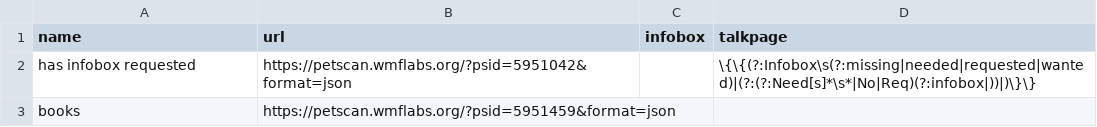
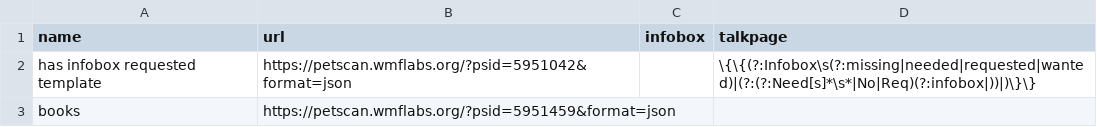
Before and after one commit to zackmann08/zackbot, a CSV file: update_infoboxes/data.csv, drawn as a sheet.

```diff
--- a/update_infoboxes/data.csv
+++ b/update_infoboxes/data.csv
@@ -1,3 +1,3 @@
 name,url,infobox,talkpage
-has infobox requested, https://petscan.wmflabs.org/?psid=5951042&format=json,,\{\{(?:Infobox\s(?:missing|needed|requested|wanted)|(?:(?:Need[s]*\s*|No|Req)(?:infobox|))|)\}\}
+has infobox requested template, https://petscan.wmflabs.org/?psid=5951042&format=json,,\{\{(?:Infobox\s(?:missing|needed|requested|wanted)|(?:(?:Need[s]*\s*|No|Req)(?:infobox|))|)\}\}
 books, https://petscan.wmflabs.org/?psid=5951459&format=json,,
```
Also changed, not shown: 4 other files.
